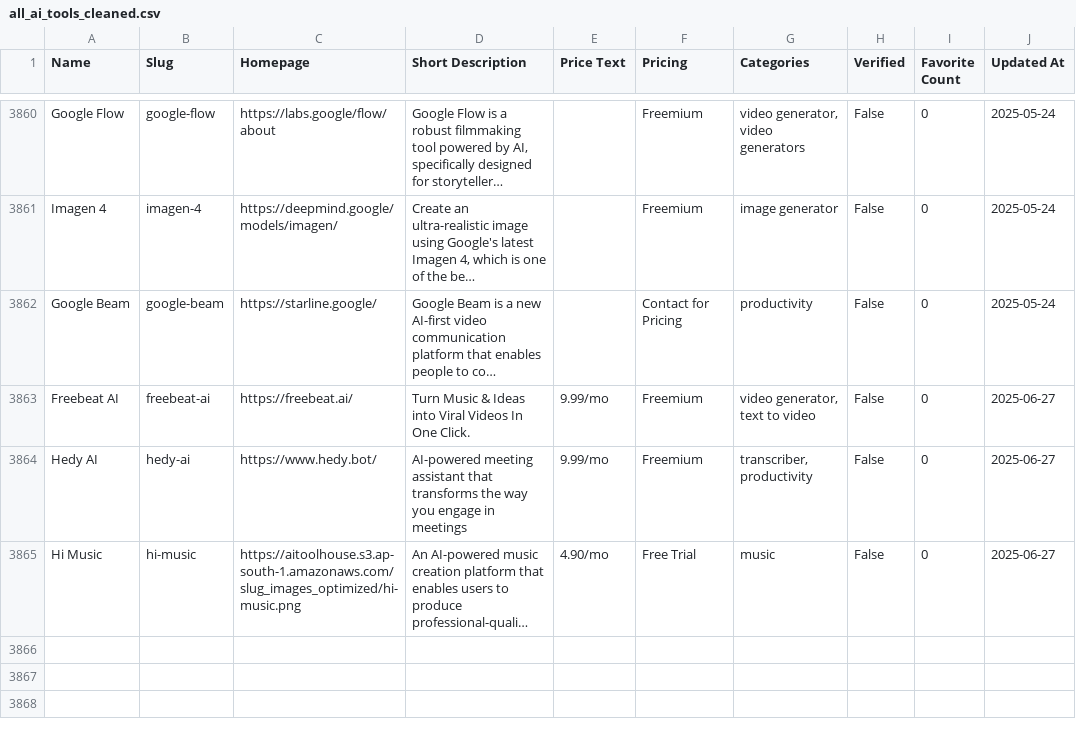
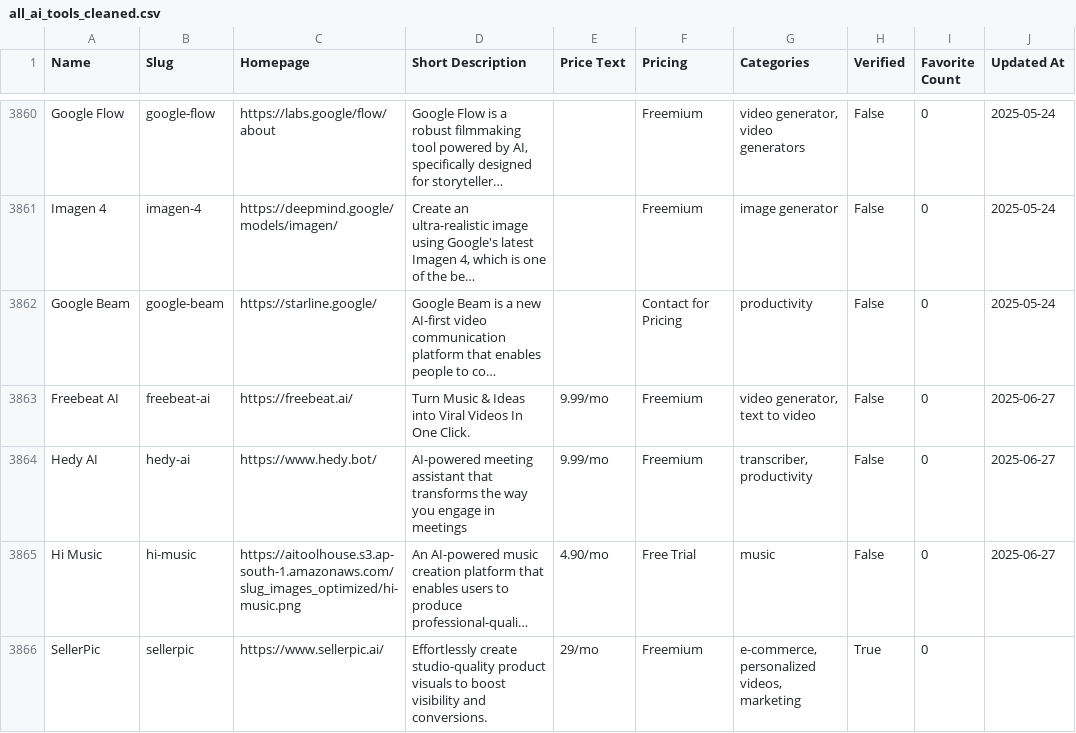
Before and after one commit to lbelt567/ai-tools-scraper, a CSV file: all_ai_tools_cleaned.csv, drawn as a sheet; only a part is shown, gaps mark what is left out; long unchanged cells end in …; the diff names each change by its address in the sheet, - before the commit and + after, or states it on an @@ line.

```diff
--- a/all_ai_tools_cleaned.csv
+++ b/all_ai_tools_cleaned.csv
+row 3866: SellerPic | sellerpic | https://www.sellerpic.ai/ | Effortlessly create studio-quality product visuals to boost visibility and conversions. | 29/mo | Freemium | e-commerce, personalized videos, marketing | True | 0
```
